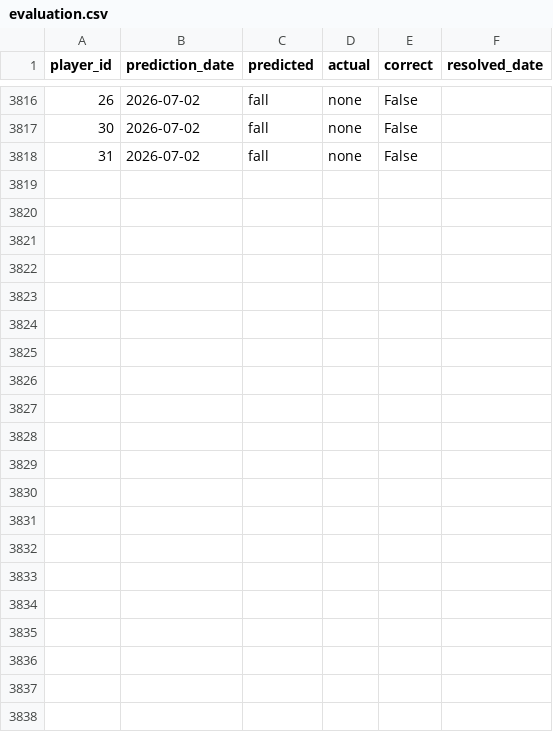
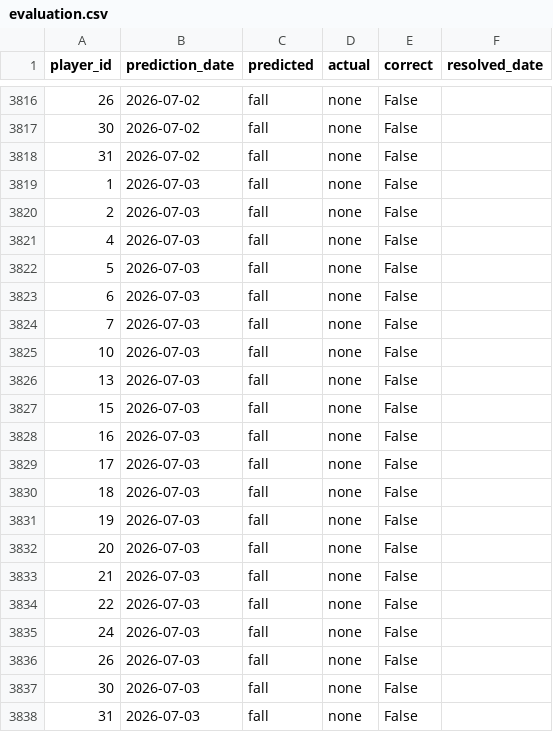
Before and after one commit to dauadaishaya9-lab/Fpl-price-predictor-, a CSV file: data/evaluation.csv, drawn as a sheet; only a part is shown, gaps mark what is left out; the diff names each change by its address in the sheet, - before the commit and + after, or states it on an @@ line.

```diff
--- a/data/evaluation.csv
+++ b/data/evaluation.csv
+row 3819: 1 | 2026-07-03 | fall | none | False
+row 3820: 2 | 2026-07-03 | fall | none | False
+row 3821: 4 | 2026-07-03 | fall | none | False
+row 3822: 5 | 2026-07-03 | fall | none | False
+row 3823: 6 | 2026-07-03 | fall | none | False
+row 3824: 7 | 2026-07-03 | fall | none | False
+row 3825: 10 | 2026-07-03 | fall | none | False
+row 3826: 13 | 2026-07-03 | fall | none | False
+row 3827: 15 | 2026-07-03 | fall | none | False
+row 3828: 16 | 2026-07-03 | fall | none | False
+row 3829: 17 | 2026-07-03 | fall | none | False
+row 3830: 18 | 2026-07-03 | fall | none | False
+row 3831: 19 | 2026-07-03 | fall | none | False
+row 3832: 20 | 2026-07-03 | fall | none | False
+row 3833: 21 | 2026-07-03 | fall | none | False
+row 3834: 22 | 2026-07-03 | fall | none | False
+row 3835: 24 | 2026-07-03 | fall | none | False
+row 3836: 26 | 2026-07-03 | fall | none | False
+row 3837: 30 | 2026-07-03 | fall | none | False
+row 3838: 31 | 2026-07-03 | fall | none | False
```
Also changed, not shown: data/predictions.csv, data/summary.csv, 2 other files.
